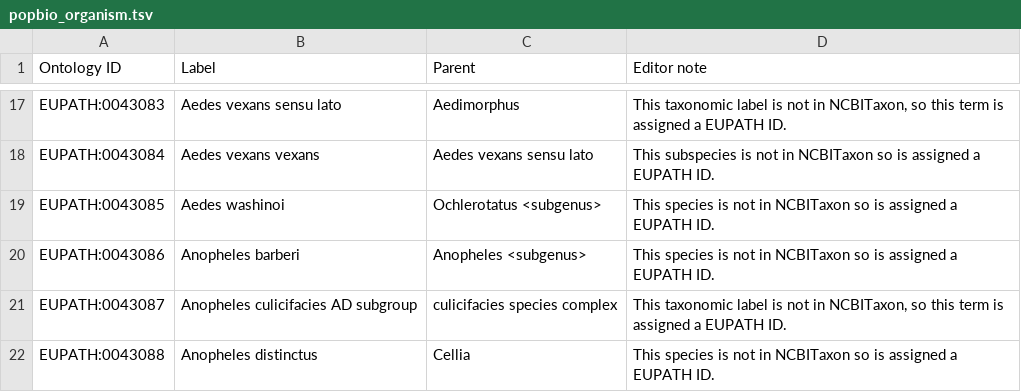
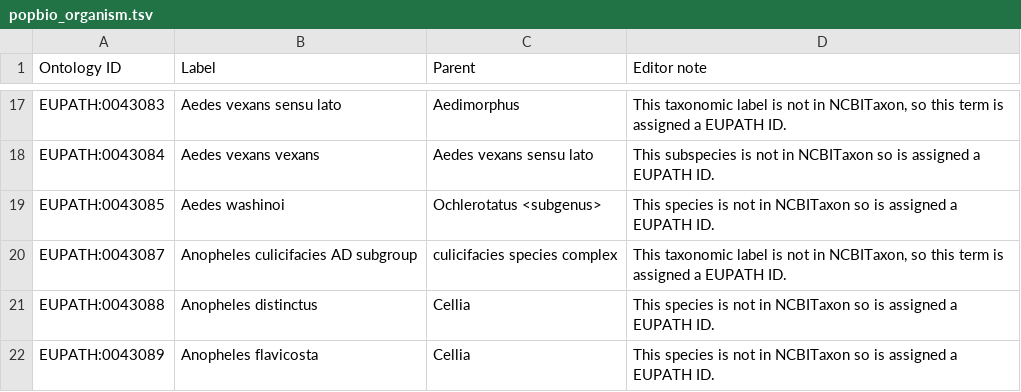
Before and after one commit to VEuPathDB-ontology/VEuPathDB-ontology, a TSV file: src/ontology/templates/popbio_organism.tsv, drawn as a sheet; only a part is shown, gaps mark what is left out; the shorter side is filled out with more unchanged rows.

```diff
--- a/src/ontology/templates/popbio_organism.tsv
+++ b/src/ontology/templates/popbio_organism.tsv
@@ -19,3 +19,2 @@ EUPATH:0043084	Aedes vexans vexans	Aedes vexans sensu lato	This subspecies is no
 EUPATH:0043085	Aedes washinoi	Ochlerotatus <subgenus>	This species is not in NCBITaxon so is assigned a EUPATH ID.
-EUPATH:0043086	Anopheles barberi	Anopheles <subgenus>	This species is not in NCBITaxon so is assigned a EUPATH ID.
 EUPATH:0043087	Anopheles culicifacies AD subgroup	culicifacies species complex	"This taxonomic label is not in NCBITaxon, so this term is assigned a EUPATH ID."
```
Also changed, not shown: src/ontology/templates/obsolete.tsv, 4 other files.
